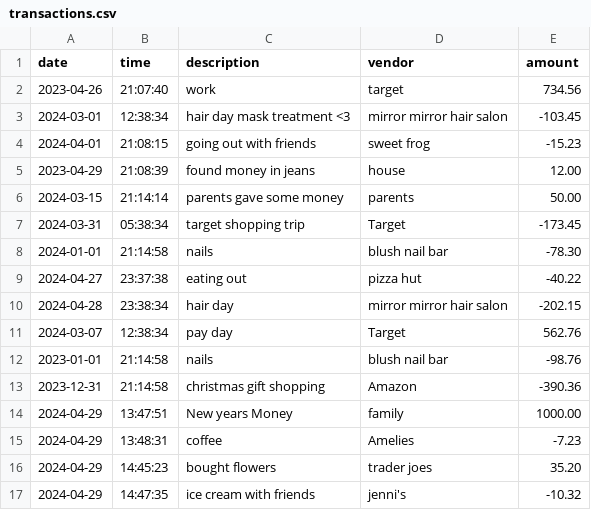
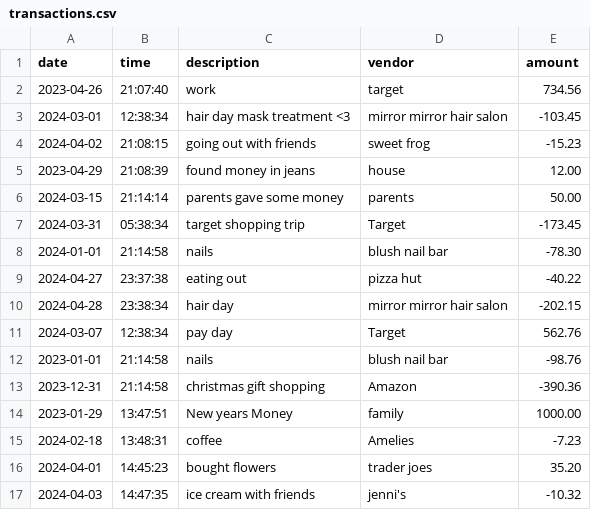
Before and after one commit to twentyfive21/accounting-ledger, a CSV file: accounting-ledger/transactions.csv, drawn as a sheet.

```diff
--- a/accounting-ledger/transactions.csv
+++ b/accounting-ledger/transactions.csv
@@ -3,3 +3,3 @@ date|time|description|vendor|amount
 2024-03-01|12:38:34|hair day mask treatment <3|mirror mirror hair salon|-103.45
-2024-04-01|21:08:15|going out with friends|sweet frog|-15.23
+2024-04-02|21:08:15|going out with friends|sweet frog|-15.23
 2023-04-29|21:08:39|found money in jeans|house|12.00
@@ -13,5 +13,5 @@ date|time|description|vendor|amount
 2023-12-31|21:14:58|christmas gift shopping|Amazon|-390.36
-2024-04-29|13:47:51|New years Money|family|1000.00
-2024-04-29|13:48:31|coffee|Amelies|-7.23
-2024-04-29|14:45:23|bought flowers|trader joes|35.20
-2024-04-29|14:47:35|ice cream with friends|jenni's|-10.32
+2023-01-29|13:47:51|New years Money|family|1000.00
+2024-02-18|13:48:31|coffee|Amelies|-7.23
+2024-04-01|14:45:23|bought flowers|trader joes|35.20
+2024-04-03|14:47:35|ice cream with friends|jenni's|-10.32
```
Also changed, not shown: 1 other file.
